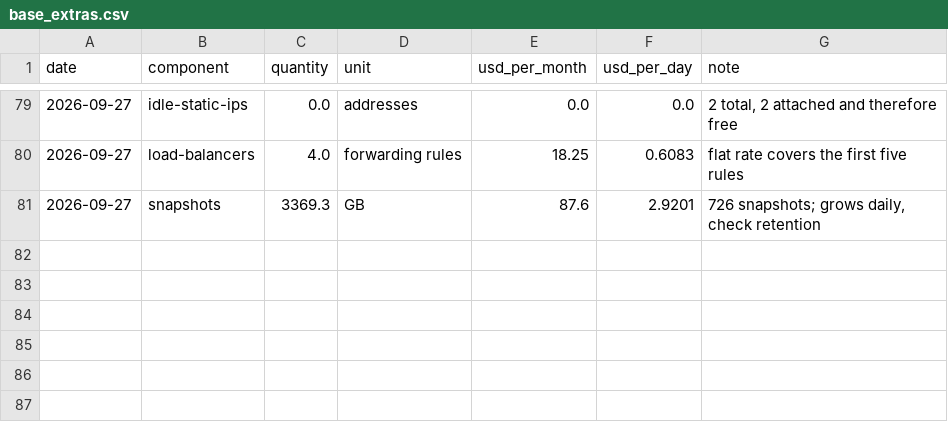
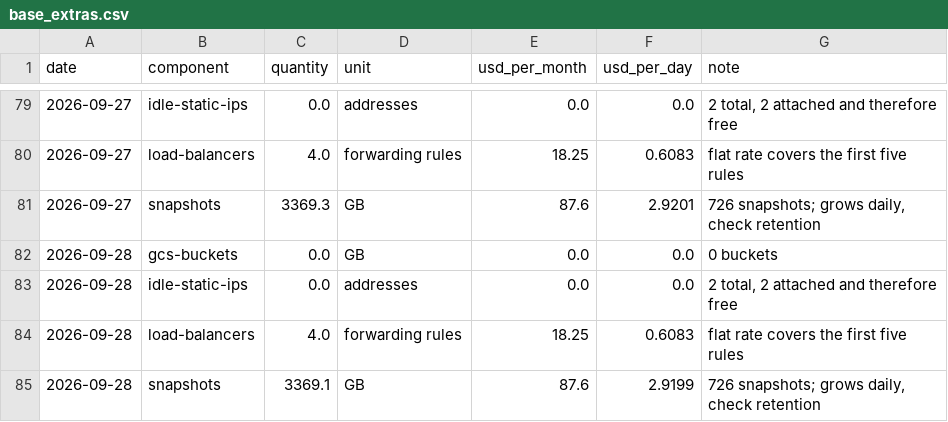
Before and after one commit to cloudbank-project/cloudbank-classroom-usage, a CSV file: data/base_extras.csv, drawn as a sheet; only a part is shown, gaps mark what is left out.

```diff
--- a/data/base_extras.csv
+++ b/data/base_extras.csv
@@ -81 +81,5 @@ date,component,quantity,unit,usd_per_month,usd_per_day,note
 2026-09-27,snapshots,3369.3,GB,87.6,2.9201,"726 snapshots; grows daily, check retention"
+2026-09-28,gcs-buckets,0.0,GB,0.0,0.0,0 buckets
+2026-09-28,idle-static-ips,0.0,addresses,0.0,0.0,"2 total, 2 attached and therefore free"
+2026-09-28,load-balancers,4.0,forwarding rules,18.25,0.6083,flat rate covers the first five rules
+2026-09-28,snapshots,3369.1,GB,87.6,2.9199,"726 snapshots; grows daily, check retention"
```
Also changed, not shown: data/daily_costs.csv, data/node_hours.csv, 5 other files.
